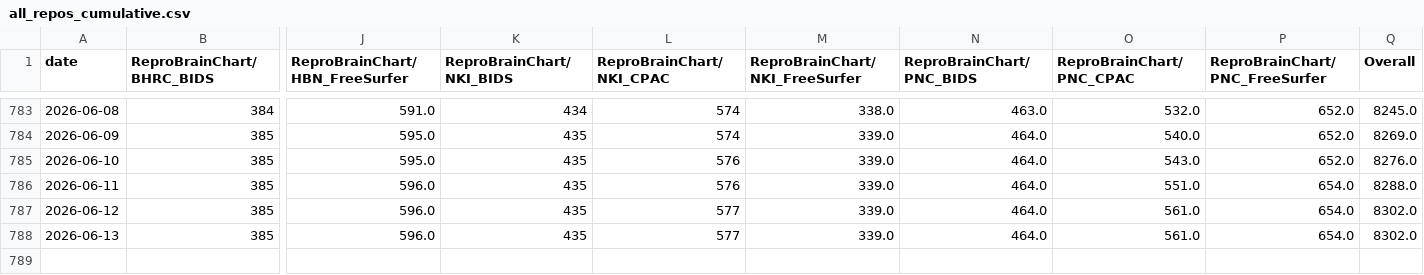
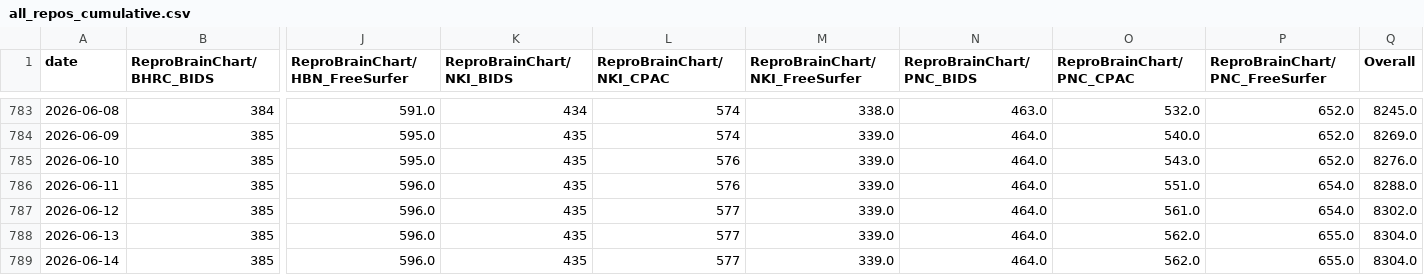
Before and after one commit to ReproBrainChart/ReproBrainChart.github.io, a CSV file: _data/clone-tracking/cumulative/all_repos_cumulative.csv, drawn as a sheet; only a part is shown, gaps mark what is left out; rows hold the shown columns only; the diff names each change by its address in the sheet, - before the commit and + after, or states it on an @@ line.

```diff
--- a/_data/clone-tracking/cumulative/all_repos_cumulative.csv
+++ b/_data/clone-tracking/cumulative/all_repos_cumulative.csv
-O788 (ReproBrainChart/PNC_CPAC): 561.0
+O788 (ReproBrainChart/PNC_CPAC): 562.0
-P788 (ReproBrainChart/PNC_FreeSurfer): 654.0
+P788 (ReproBrainChart/PNC_FreeSurfer): 655.0
-Q788 (Overall): 8302.0
+Q788 (Overall): 8304.0
+row 789: 2026-06-14 | 385 | 596.0 | 435 | 577 | 339.0 | 464.0 | 562.0 | 655.0 | 8304.0
```
Also changed, not shown: _data/clone-tracking/cumulative/ReproBrainChart_BHRC_BIDS_cum_clones.csv, _data/clone-tracking/cumulative/ReproBrainChart_BHRC_CPAC_cum_clones.csv, 28 other files.
